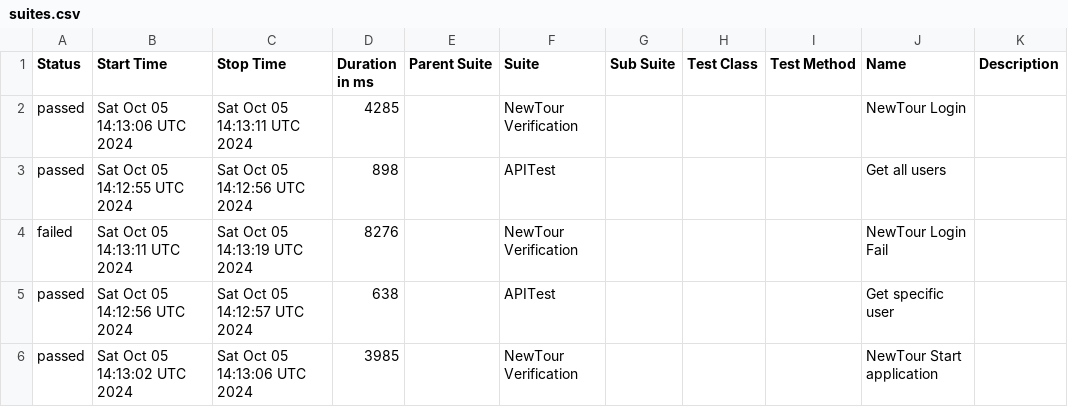
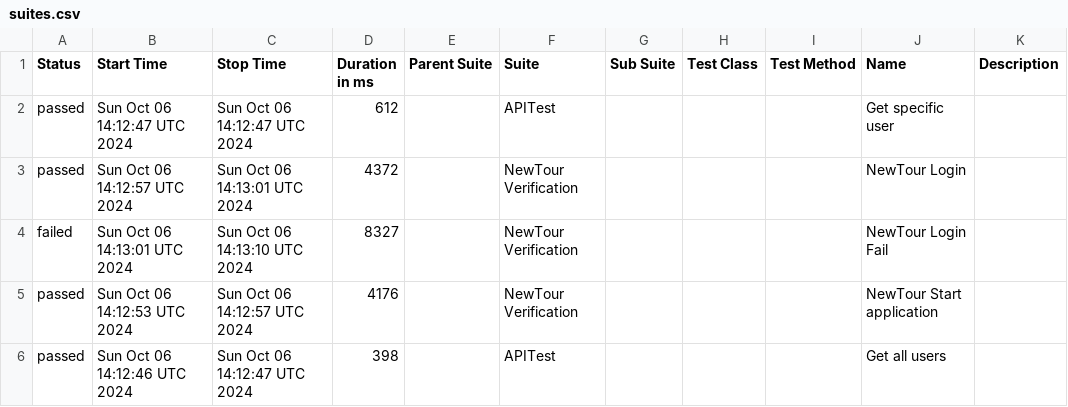
Before and after one commit to Pedrothh/automation-cypress-api-e2e-example, a CSV file: data/suites.csv, drawn as a sheet.

```diff
--- a/data/suites.csv
+++ b/data/suites.csv
@@ -1,6 +1,6 @@
 "Status","Start Time","Stop Time","Duration in ms","Parent Suite","Suite","Sub Suite","Test Class","Test Method","Name","Description"
-"passed","Sat Oct 05 14:13:06 UTC 2024","Sat Oct 05 14:13:11 UTC 2024","4285","","NewTour Verification","","","","NewTour Login",""
-"passed","Sat Oct 05 14:12:55 UTC 2024","Sat Oct 05 14:12:56 UTC 2024","898","","APITest","","","","Get all users",""
-"failed","Sat Oct 05 14:13:11 UTC 2024","Sat Oct 05 14:13:19 UTC 2024","8276","","NewTour Verification","","","","NewTour Login Fail",""
-"passed","Sat Oct 05 14:12:56 UTC 2024","Sat Oct 05 14:12:57 UTC 2024","638","","APITest","","","","Get specific user",""
-"passed","Sat Oct 05 14:13:02 UTC 2024","Sat Oct 05 14:13:06 UTC 2024","3985","","NewTour Verification","","","","NewTour Start application",""
+"passed","Sun Oct 06 14:12:47 UTC 2024","Sun Oct 06 14:12:47 UTC 2024","612","","APITest","","","","Get specific user",""
+"passed","Sun Oct 06 14:12:57 UTC 2024","Sun Oct 06 14:13:01 UTC 2024","4372","","NewTour Verification","","","","NewTour Login",""
+"failed","Sun Oct 06 14:13:01 UTC 2024","Sun Oct 06 14:13:10 UTC 2024","8327","","NewTour Verification","","","","NewTour Login Fail",""
+"passed","Sun Oct 06 14:12:53 UTC 2024","Sun Oct 06 14:12:57 UTC 2024","4176","","NewTour Verification","","","","NewTour Start application",""
+"passed","Sun Oct 06 14:12:46 UTC 2024","Sun Oct 06 14:12:47 UTC 2024","398","","APITest","","","","Get all users",""
```
Also changed, not shown: 27 other files.
